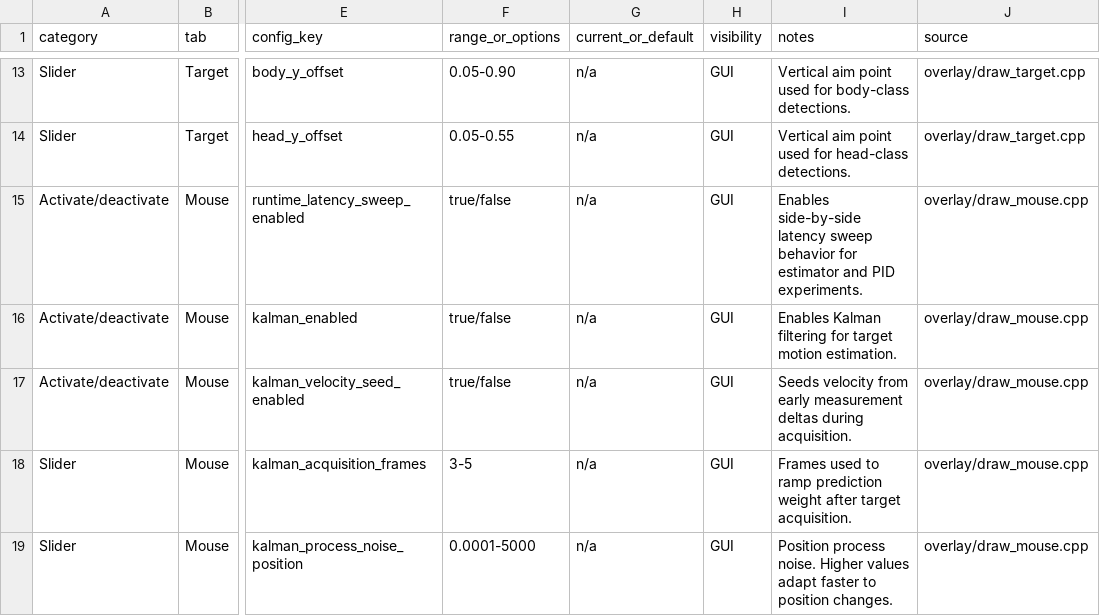
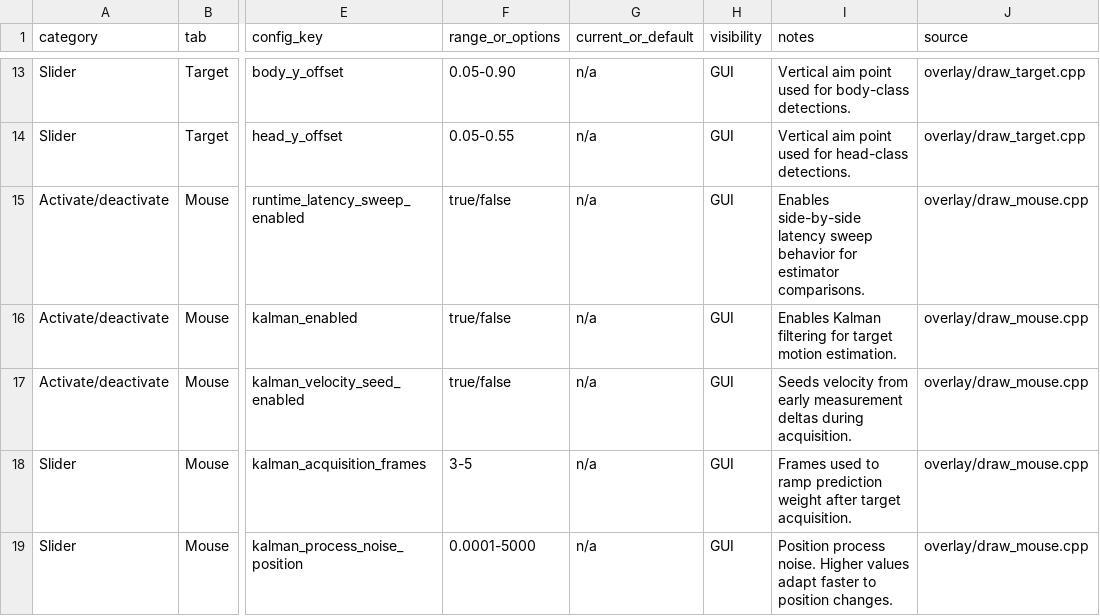
Before and after one commit to NANOBYTECOMPUTERS/0bs2, a CSV file: docs/settings-reference/settings-index.csv, drawn as a sheet; only a part is shown, gaps mark what is left out; the diff names each change by its address in the sheet, - before the commit and + after, or states it on an @@ line.

```diff
--- a/docs/settings-reference/settings-index.csv
+++ b/docs/settings-reference/settings-index.csv
-I15 (notes): …for estimator and PID experiments.
+I15 (notes): …for estimator comparisons.
```
Also changed, not shown: 7 other files.
